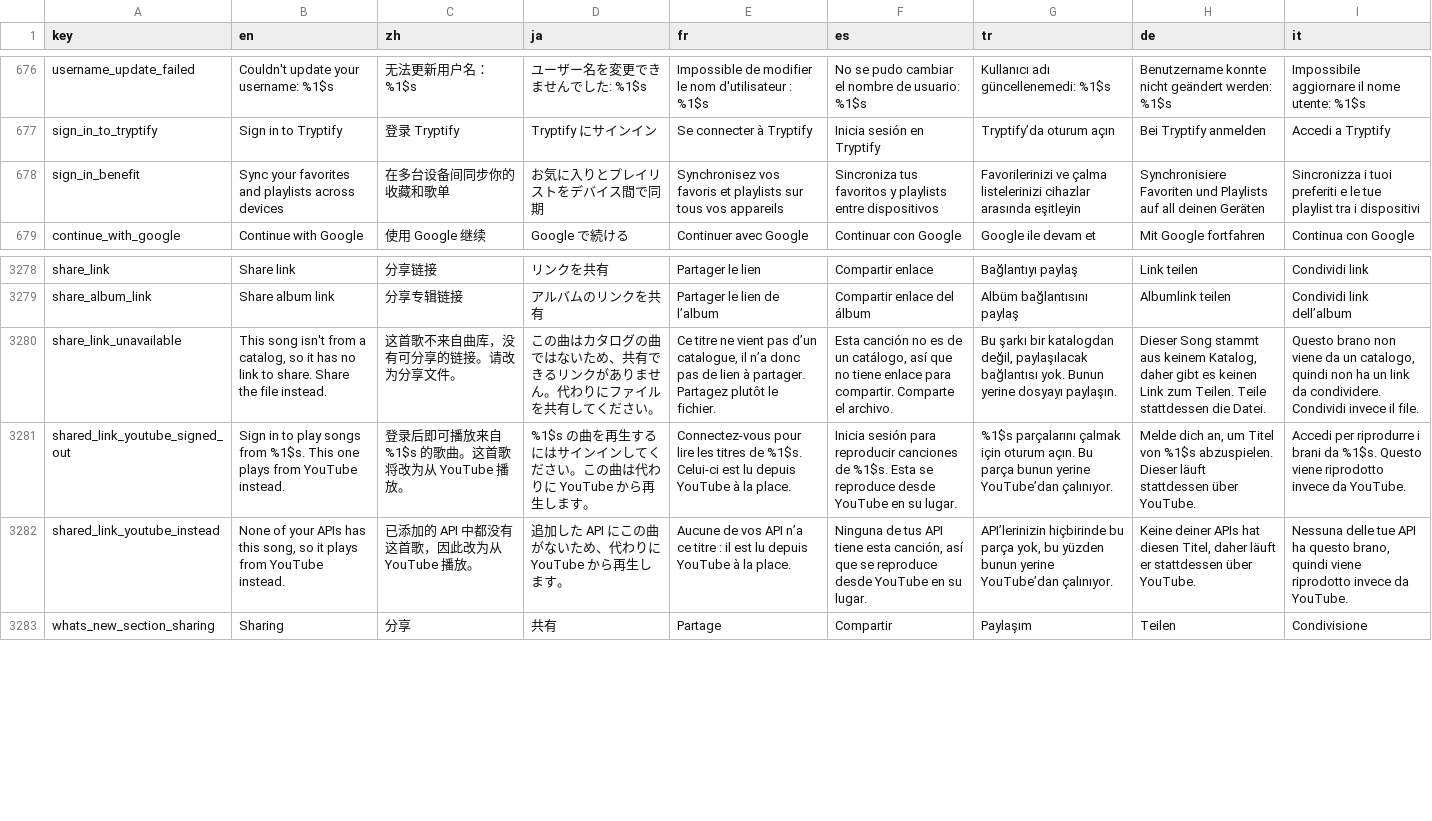
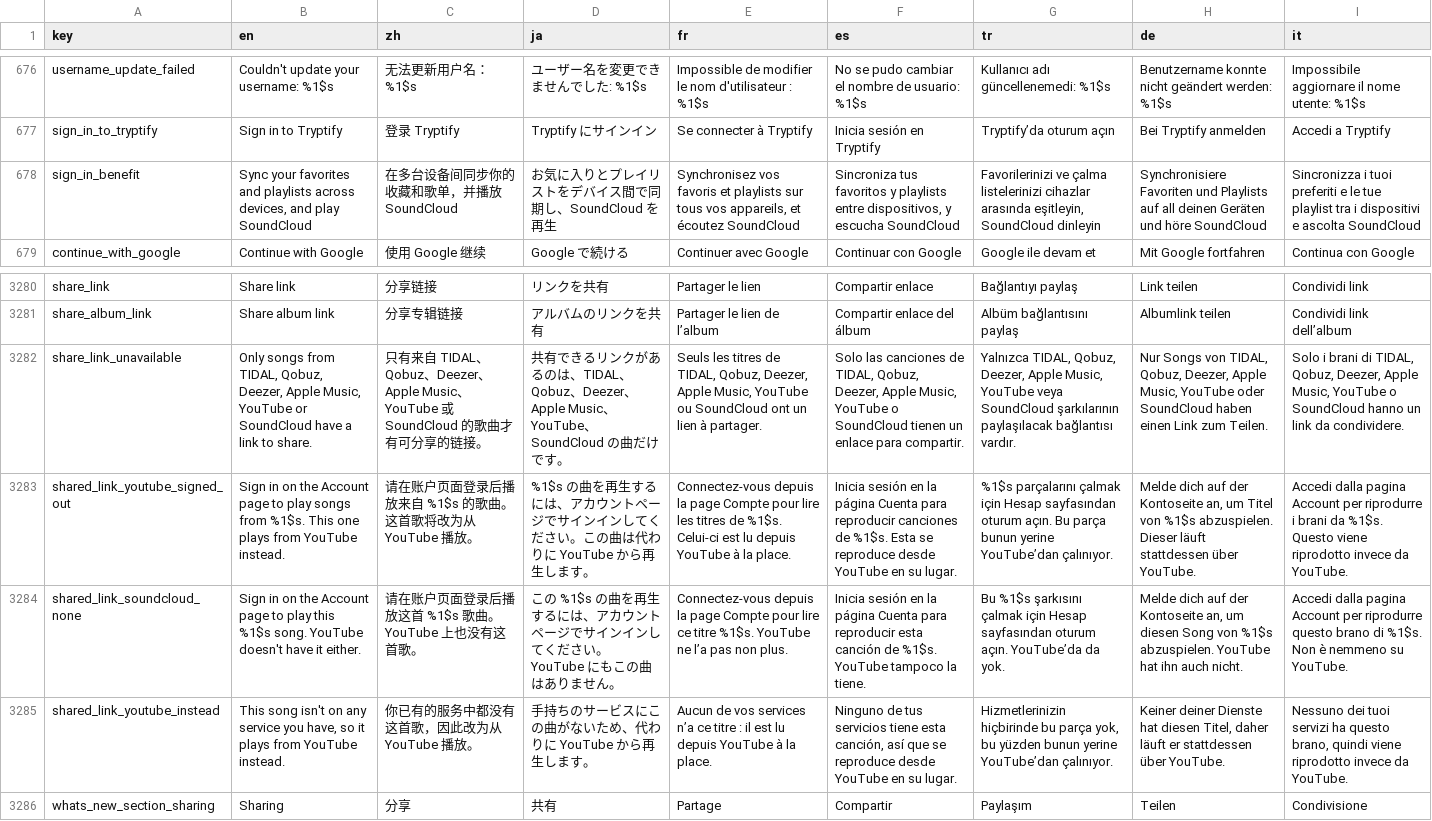
Before and after one commit to tryptz/Tryptify, a TSV file: app/l10n/strings.tsv, drawn as a sheet; only a part is shown, gaps mark what is left out; addresses are those after the commit; the diff covers the shown part only; the diff names each change by its address in the sheet, - before the commit and + after, or states it on an @@ line.

Commit message:
YouTube and SoundCloud: clearer sign-in, errors and sharing in the app
On top of the cut-down 1.9.51 notes and What's New, which stay as they are.

- Sign-in lines name the place ("Sign in on the Account page"), as Tryptify
  Cloud's does: "Sign in to search SoundCloud" read as a SoundCloud account.
  Onboarding and the Account page's sign-in card list SoundCloud; skipping
  the Sources step now says YouTube still works.
- Errors: no bare "the server" ("Tryptify's server"), "blocking" in place of
  "turning away", the 30-minute rule stated, no connection has its own line
  (ScxytError.Network), age/region/members spelled out.
- Sharing: the preview wait says it is making the Discord preview; Share file
  on a song not downloaded says to download it or use Share link; a signed-out
  SoundCloud link YouTube lacks says so; "catalog" is gone; the YouTube
  playlist import note points to the File tab.
- Search: "No results found" is hidden while a source's note explains why,
  and the note is a live region for TalkBack.
- Pills: light-theme text a shade darker than the brands (#CC0000, #B83D00),
  which read at 5.9:1 and 5.7:1 instead of 4.0:1 and 3.2:1.
- README, GLOSSARY (Account page) and the YouTube and SoundCloud invariants
  follow.

Every changed or new string is in all eight languages.

```diff
--- a/app/l10n/strings.tsv
+++ b/app/l10n/strings.tsv
-B678 (en): …playlists across devices
+B678 (en): …playlists across devices, and play SoundCloud
-C678 (zh): 在多台设备间同步你的收藏和歌单
+C678 (zh): 在多台设备间同步你的收藏和歌单，并播放 SoundCloud
-D678 (ja): お気に入りとプレイリストをデバイス間で同期
+D678 (ja): お気に入りとプレイリストをデバイス間で同期し、SoundCloud を再生
-E678 (fr): …tous vos appareils
+E678 (fr): …tous vos appareils, et écoutez SoundCloud
-F678 (es): …playlists entre dispositivos
+F678 (es): …playlists entre dispositivos, y escucha SoundCloud
-G678 (tr): …cihazlar arasında eşitleyin
+G678 (tr): …cihazlar arasında eşitleyin, SoundCloud dinleyin
-H678 (de): …deinen Geräten
+H678 (de): …deinen Geräten und höre SoundCloud
-I678 (it): …i dispositivi
+I678 (it): …i dispositivi e ascolta SoundCloud
-B3282 (en): This song isn't from a catalog, so it has no link to share. Share the file instead.
+B3282 (en): Only songs from TIDAL, Qobuz, Deezer, Apple Music, YouTube or SoundCloud have a link to share.
-C3282 (zh): 这首歌不来自曲库，没有可分享的链接。请改为分享文件。
+C3282 (zh): 只有来自 TIDAL、Qobuz、Deezer、Apple Music、YouTube 或 SoundCloud 的歌曲才有可分享的链接。
-D3282 (ja): この曲はカタログの曲ではないため、共有できるリンクがありません。代わりにファイルを共有してください。
+D3282 (ja): 共有できるリンクがあるのは、TIDAL、Qobuz、Deezer、Apple Music、YouTube、SoundCloud の曲だけです。
-E3282 (fr): Ce titre ne vient pas d’un catalogue, il n’a donc pas de lien à partager. Partagez plutôt le fichier.
+E3282 (fr): Seuls les titres de TIDAL, Qobuz, Deezer, Apple Music, YouTube ou SoundCloud ont un lien à partager.
-F3282 (es): Esta canción no es de un catálogo, así que no tiene enlace para compartir. Comparte el archivo.
+F3282 (es): Solo las canciones de TIDAL, Qobuz, Deezer, Apple Music, YouTube o SoundCloud tienen un enlace para compartir.
-G3282 (tr): Bu şarkı bir katalogdan değil, paylaşılacak bağlantısı yok. Bunun yerine dosyayı paylaşın.
+G3282 (tr): Yalnızca TIDAL, Qobuz, Deezer, Apple Music, YouTube veya SoundCloud şarkılarının paylaşılacak bağlantısı vardır.
-H3282 (de): Dieser Song stammt aus keinem Katalog, daher gibt es keinen Link zum Teilen. Teile stattdessen die Datei.
+H3282 (de): Nur Songs von TIDAL, Qobuz, Deezer, Apple Music, YouTube oder SoundCloud haben einen Link zum Teilen.
-I3282 (it): Questo brano non viene da un catalogo, quindi non ha un link da condividere. Condividi invece il file.
+I3282 (it): Solo i brani di TIDAL, Qobuz, Deezer, Apple Music, YouTube o SoundCloud hanno un link da condividere.
-B3283 (en): Sign in to play…
+B3283 (en): Sign in on the Account page to play…
-C3283 (zh): 登录后即可播放来自 %1$s 的歌曲。这首歌将改为从 YouTube 播放。
+C3283 (zh): 请在账户页面登录后播放来自 %1$s 的歌曲。这首歌将改为从 YouTube 播放。
-D3283 (ja): …するにはサインイ…
+D3283 (ja): …するには、アカウントページでサインイ…
-E3283 (fr): Connectez-vous pour lire…
+E3283 (fr): Connectez-vous depuis la page Compte pour lire…
-F3283 (es): Inicia sesión para reproducir…
+F3283 (es): Inicia sesión en la página Cuenta para reproducir…
-G3283 (tr): …çalmak için oturum açın.…
+G3283 (tr): …çalmak için Hesap sayfasından oturum açın.…
-H3283 (de): Melde dich an, um…
+H3283 (de): Melde dich auf der Kontoseite an, um…
-I3283 (it): Accedi per riprodurre…
+I3283 (it): Accedi dalla pagina Account per riprodurre…
+row 3284: shared_link_soundcloud_none | Sign in on the Account page to play this %1$s song. YouTube doesn't have it either. | 请在账户页面登录后播放这首 %1$s 歌曲。YouTube 上也没有这首歌。 | この %1$s の曲を再生するには、アカウントページでサインインしてください。YouTube にもこの曲はありません。 | Connectez-vous depuis la page Compte pour lire ce titre %1$s. YouTube ne l’a pas non plus. | Inicia sesión en la página Cuenta para reproducir esta canción de %1$s. YouTube tampoco la tiene. | Bu %1$s şarkısını çalmak için Hesap sayfasından oturum açın. YouTube’da da yok. | Melde dich auf der Kontoseite an, um diesen Song von %1$s abzuspielen. YouTube hat ihn auch nicht. | Accedi dalla pagina Account per riprodurre questo brano di %1$s. Non è nemmeno su YouTube.
-B3285 (en): None of your APIs has this song, so it…
+B3285 (en): This song isn't on any service you have, so it…
-C3285 (zh): 已添加的 API 中都没有这首歌，因此改为从 YouTube 播放。
+C3285 (zh): 你已有的服务中都没有这首歌，因此改为从 YouTube 播放。
-D3285 (ja): 追加した API にこの曲がないため、代わりに YouTube から再生します。
+D3285 (ja): 手持ちのサービスにこの曲がないため、代わりに YouTube から再生します。
-E3285 (fr): Aucune de vos API n’a ce…
+E3285 (fr): Aucun de vos services n’a ce…
-F3285 (es): Ninguna de tus API tiene esta…
+F3285 (es): Ninguno de tus servicios tiene esta…
-G3285 (tr): API’lerinizin hiçbirinde bu…
+G3285 (tr): Hizmetlerinizin hiçbirinde bu…
-H3285 (de): Keine deiner APIs hat diesen…
+H3285 (de): Keiner deiner Dienste hat diesen…
-I3285 (it): Nessuna delle tue API ha questo…
+I3285 (it): Nessuno dei tuoi servizi ha questo…
```
Also changed, not shown: 3 added rows and 94 edited cells elsewhere in this file, 17 other files.
